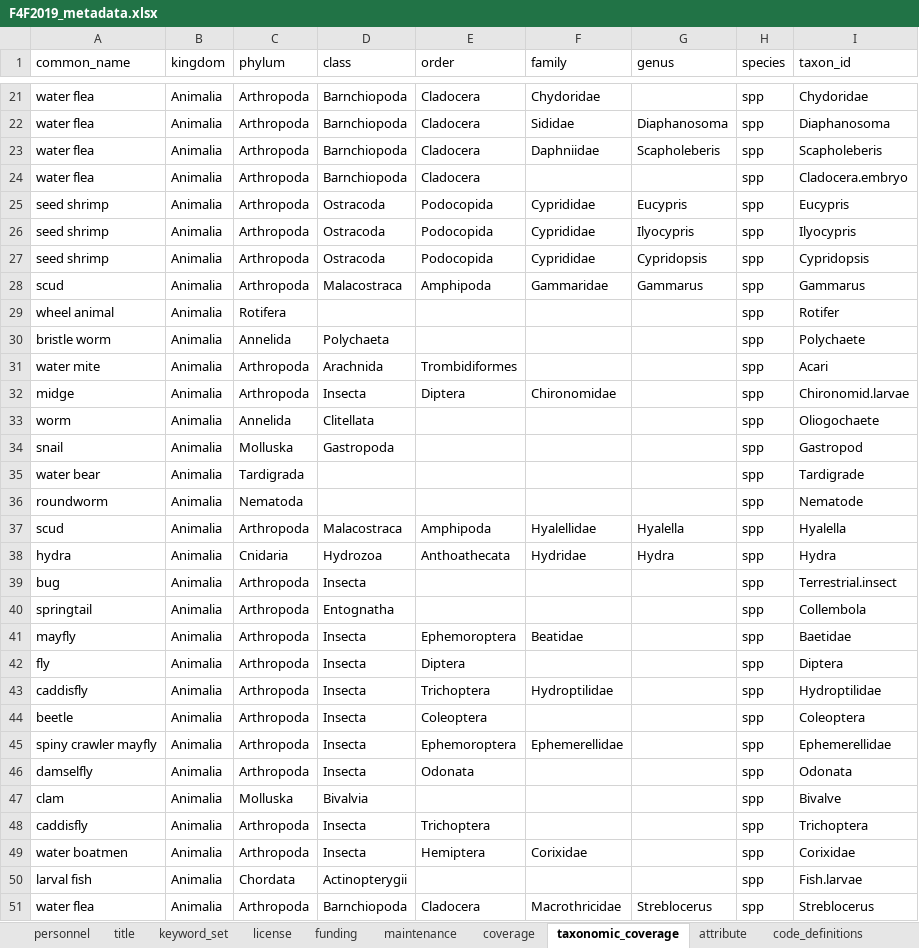
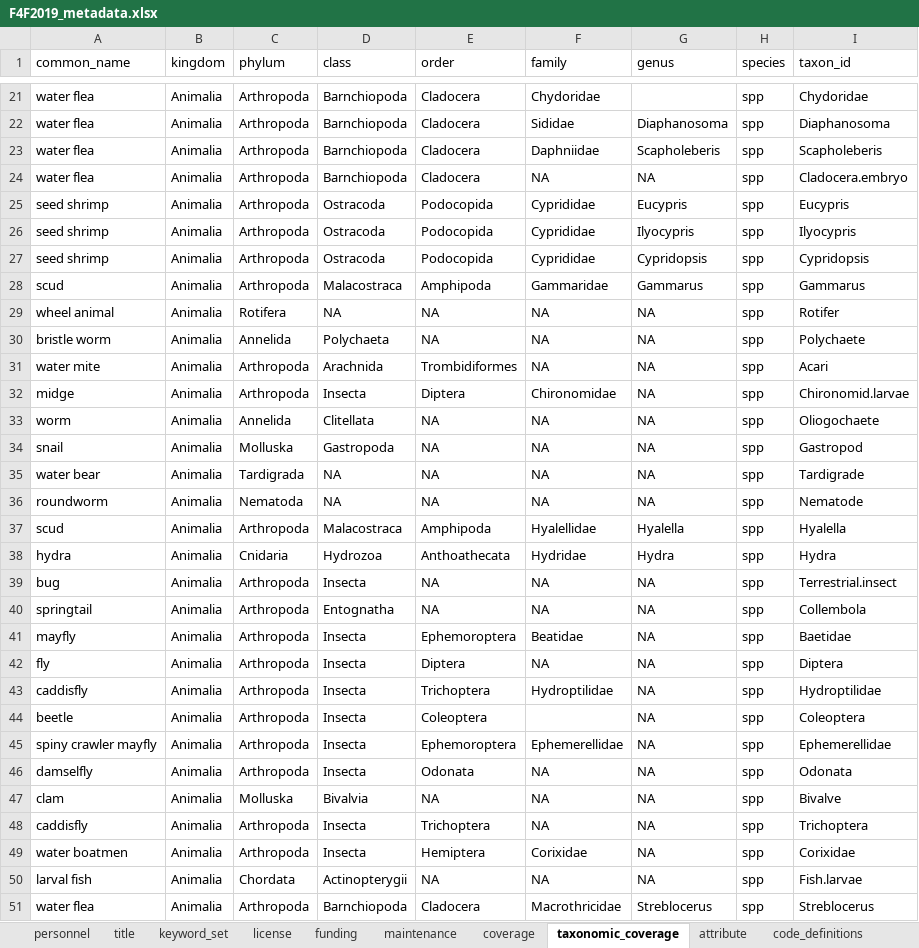
Before and after one commit to FlowWest/edi.996.1, an Excel workbook: data-raw/metadata/F4F2019_metadata.xlsx, sheet taxonomic_coverage, drawn as a sheet; only a part is shown, gaps mark what is left out; values as stored, in another font and other column widths than the file's, no borders; the diff covers the shown part only; the diff names each change by its address in the sheet, - before the commit and + after, or states it on an @@ line.

```diff
--- a/data-raw/metadata/F4F2019_metadata.xlsx (sheet taxonomic_coverage)
+++ b/data-raw/metadata/F4F2019_metadata.xlsx (sheet taxonomic_coverage)
-F24 (family): (empty)
+F24 (family): NA
-G24 (genus): (empty)
+G24 (genus): NA
-D29 (class): (empty)
+D29 (class): NA
-E29:E30 (order): (empty)
+E29:E30 (order): NA
-F29:F31 (family): (empty)
+F29:F31 (family): NA
-G29:G36 (genus): (empty)
+G29:G36 (genus): NA
-E33:E36 (order): (empty)
+E33:E36 (order): NA
-F33:F36 (family): (empty)
+F33:F36 (family): NA
-D35:D36 (class): (empty)
+D35:D36 (class): NA
-E39:E40 (order): (empty)
+E39:E40 (order): NA
-F39:F40 (family): (empty)
+F39:F40 (family): NA
-G39:G50 (genus): (empty)
+G39:G50 (genus): NA
-F42 (family): (empty)
+F42 (family): NA
-F46:F48 (family): (empty)
+F46:F48 (family): NA
-E47 (order): (empty)
+E47 (order): NA
-E50 (order): (empty)
+E50 (order): NA
-F50 (family): (empty)
+F50 (family): NA
```
Also changed, not shown: 8 edited cells elsewhere in this sheet, sheet attribute, sheet license, sheet maintenance, sheet personnel, data-raw/metadata/F4F2019_ContinuousTempDO_AttributesTable.xlsx, data-raw/metadata/F4F2019_FishGrowth_AttributesTable.xlsx, 2 other files.
